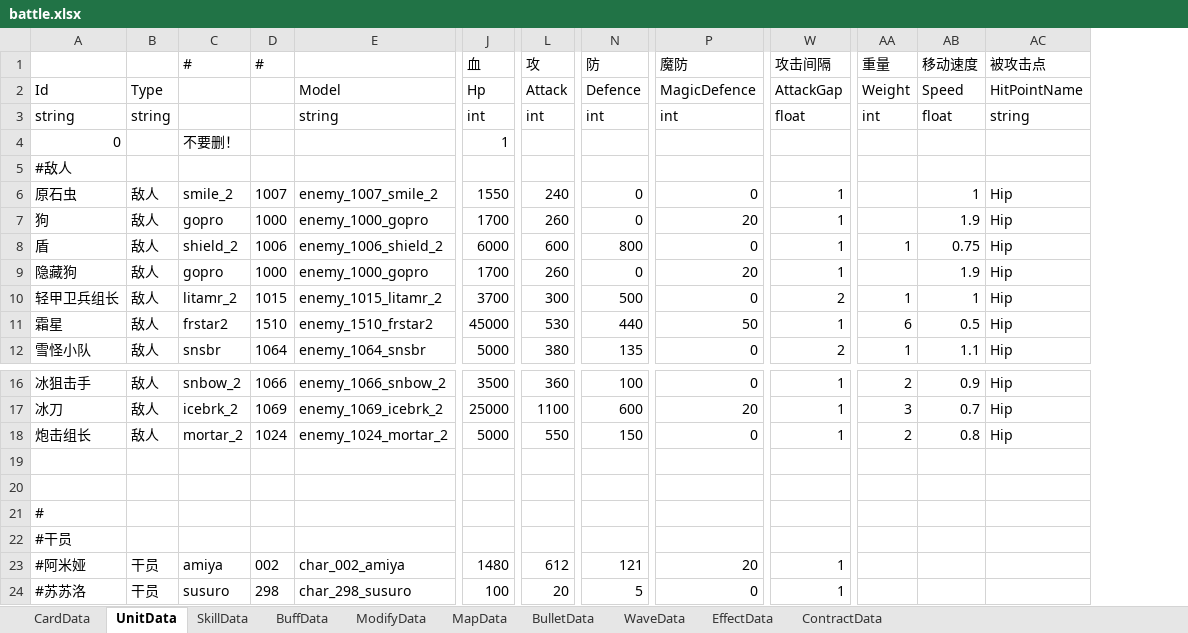
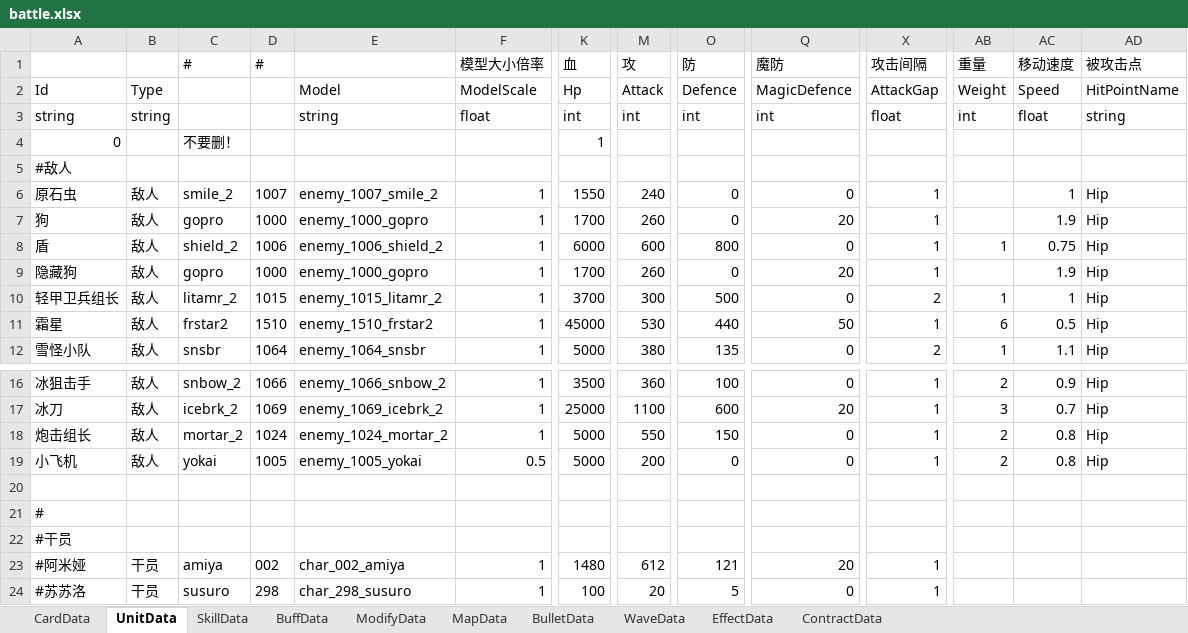
Before and after one commit to Mikez06/Arknight--, an Excel workbook: Excel/battle.xlsx, sheet UnitData, drawn as a sheet; only a part is shown, gaps mark what is left out; values as stored, in another font and other column widths than the file's, no borders; rows hold the shown columns only; the diff names each change by its address in the sheet, - before the commit and + after, or states it on an @@ line.

```diff
--- a/Excel/battle.xlsx (sheet UnitData)
+++ b/Excel/battle.xlsx (sheet UnitData)
+column F (模型大小倍率), rows 2-12: ModelScale | float |  |  | 1 | 1 | 1 | 1 | 1 | 1 | 1; rows 16-24: 1 | 1 | 1 | 0.5 |  |  |  | 1 | 1
-row 19: (empty)
+row 19: 小飞机 | 敌人 | yokai | 1005 | enemy_1005_yokai | 0.5 | 5000 | 200 | 0 | 0 | 1 | 2 | 0.8 | Hip
```
Also changed, not shown: sheet SkillData, sheet WaveData, 32 other files.
